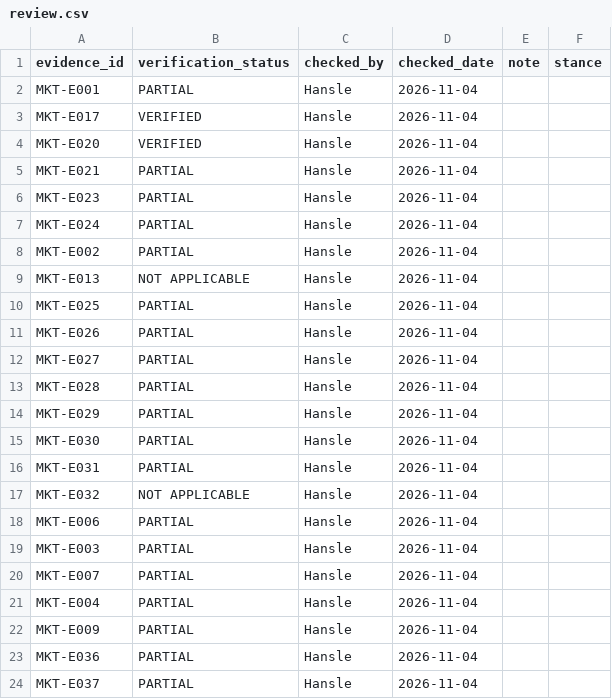
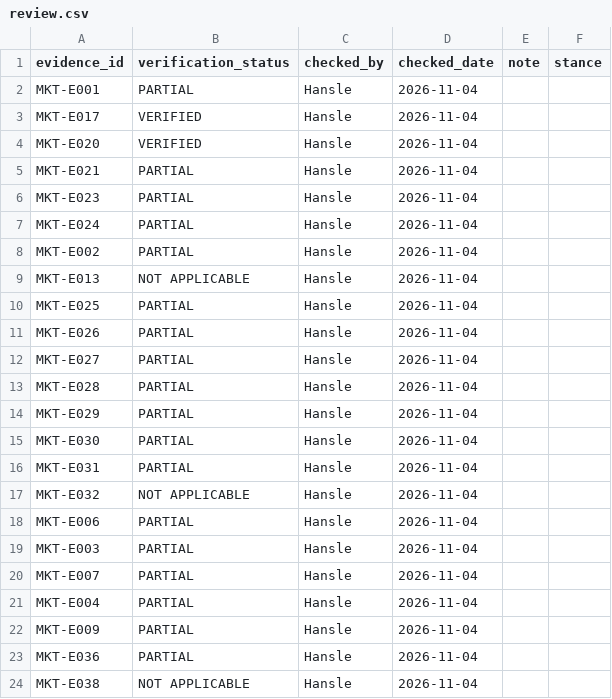
Before and after one commit to hanslelee/research-market-dump, a CSV file: market/review.csv, drawn as a sheet.

Commit message:
Review MKT-E038: NOT APPLICABLE

```diff
--- a/market/review.csv
+++ b/market/review.csv
@@ -23,2 +23,2 @@ MKT-E009,PARTIAL,Hansle,2026-11-04,,
 MKT-E036,PARTIAL,Hansle,2026-11-04,,
-MKT-E037,PARTIAL,Hansle,2026-11-04,,
+MKT-E038,NOT APPLICABLE,Hansle,2026-11-04,,
```
Also changed, not shown: 1 other file.
